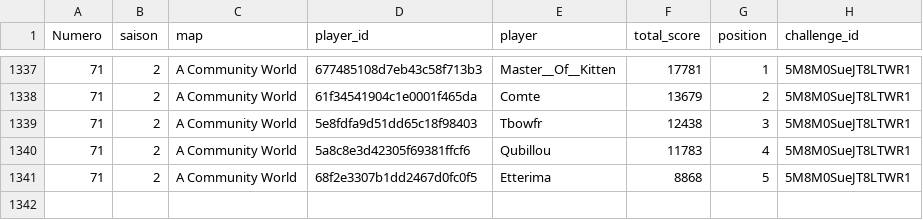
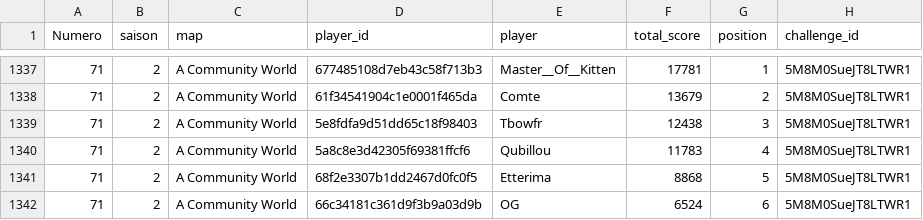
Before and after one commit to ComteUnderscoreL/geostats, a TSV file: data/totals.tsv, drawn as a sheet; only a part is shown, gaps mark what is left out.

```diff
--- a/data/totals.tsv
+++ b/data/totals.tsv
@@ -1341 +1341,2 @@ Numero	saison	map	player_id	player	total_score	position	challenge_id
 71	2	A Community World	68f2e3307b1dd2467d0fc0f5	Etterima	8868	5	5M8M0SueJT8LTWR1
+71	2	A Community World	66c34181c361d9f3b9a03d9b	OG	6524	6	5M8M0SueJT8LTWR1
```
Also changed, not shown: data/rounds.tsv.
